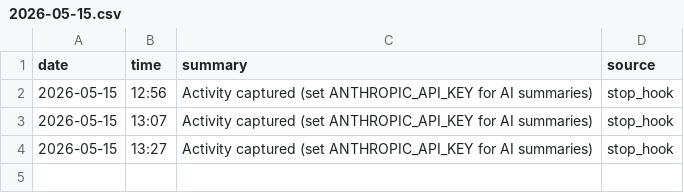
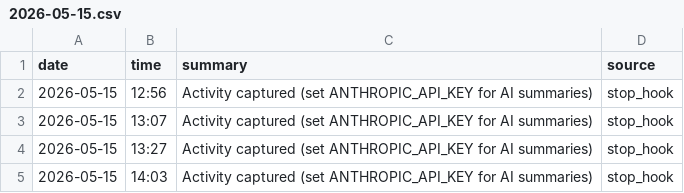
Before and after one commit to lukecgpt/customgpt-marketing-operations-luke-activity, a CSV file: activity-log/2026-05-15.csv, drawn as a sheet.

Commit message:
Activity log 2026-05-15 14:03

```diff
--- a/activity-log/2026-05-15.csv
+++ b/activity-log/2026-05-15.csv
@@ -4 +4,2 @@ date,time,summary,source
 2026-05-15,13:27,Activity captured (set ANTHROPIC_API_KEY for AI summaries),stop_hook
+2026-05-15,14:03,Activity captured (set ANTHROPIC_API_KEY for AI summaries),stop_hook
```
